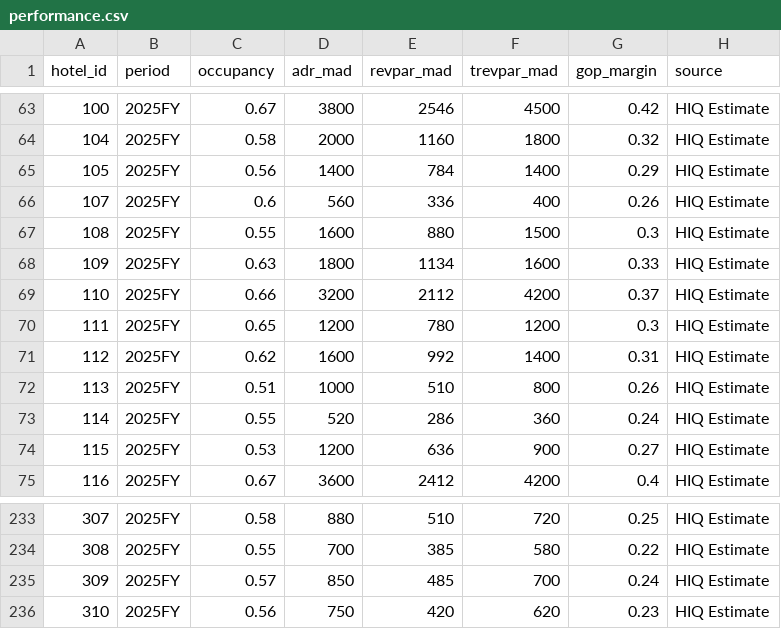
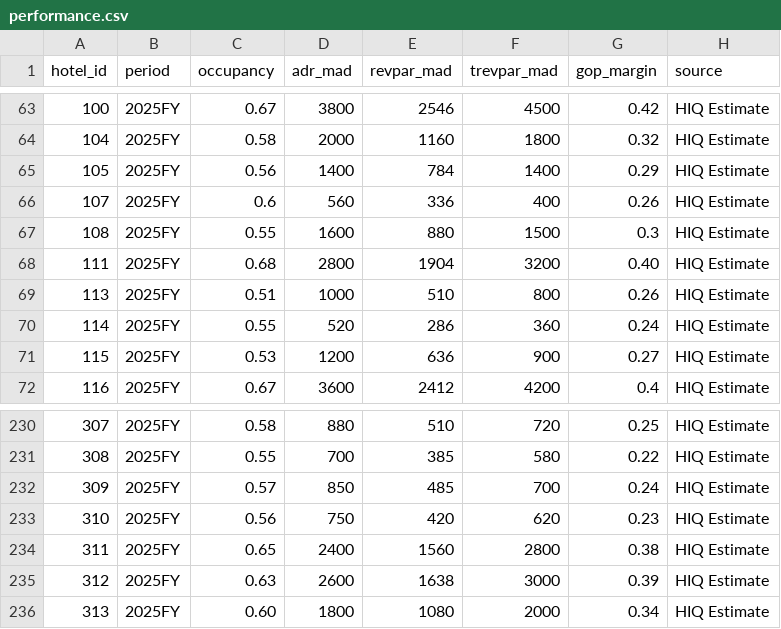
Before and after one commit to oaddahre/hospitalityiq, a CSV file: performance.csv, drawn as a sheet; only a part is shown, gaps mark what is left out.

```diff
--- a/performance.csv
+++ b/performance.csv
@@ -67,6 +67,3 @@ hotel_id,period,occupancy,adr_mad,revpar_mad,trevpar_mad,gop_margin,source
 108,2025FY,0.55,1600,880,1500,0.3,HIQ Estimate
-109,2025FY,0.63,1800,1134,1600,0.33,HIQ Estimate
-110,2025FY,0.66,3200,2112,4200,0.37,HIQ Estimate
-111,2025FY,0.65,1200,780,1200,0.3,HIQ Estimate
-112,2025FY,0.62,1600,992,1400,0.31,HIQ Estimate
+111,2025FY,0.68,2800,1904,3200,0.40,HIQ Estimate
 113,2025FY,0.51,1000,510,800,0.26,HIQ Estimate
@@ -236 +233,4 @@ hotel_id,period,occupancy,adr_mad,revpar_mad,trevpar_mad,gop_margin,source
 310,2025FY,0.56,750,420,620,0.23,HIQ Estimate
+311,2025FY,0.65,2400,1560,2800,0.38,HIQ Estimate
+312,2025FY,0.63,2600,1638,3000,0.39,HIQ Estimate
+313,2025FY,0.60,1800,1080,2000,0.34,HIQ Estimate
```
Also changed, not shown: hotels.csv.
